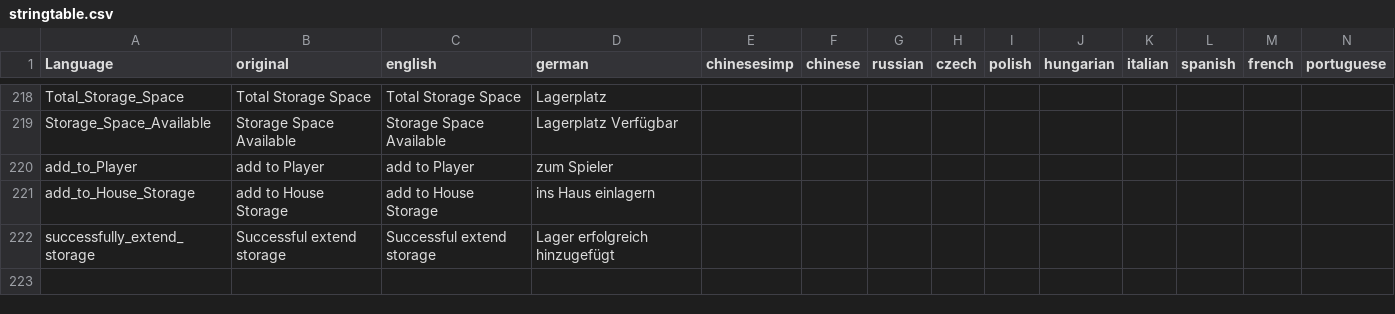
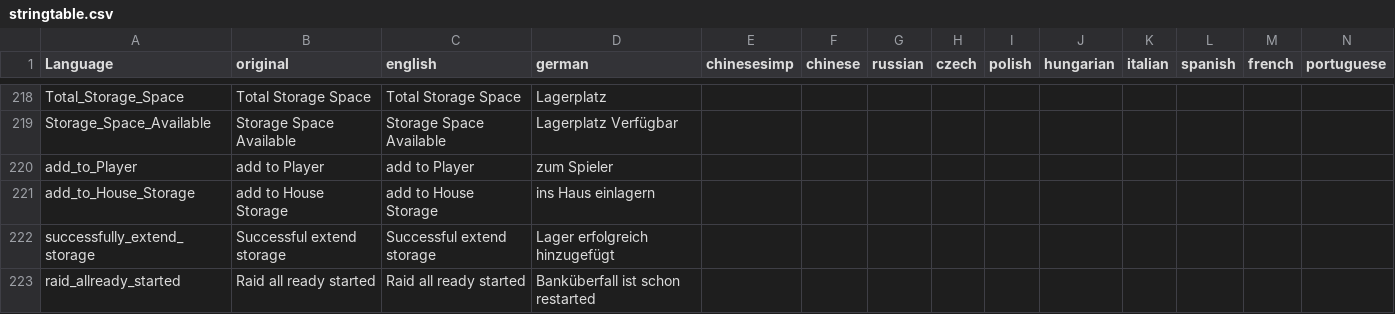
Before and after one commit to ihr-it-projekt/DayZLife, a CSV file: DayZLife/stringtable.csv, drawn as a sheet; only a part is shown, gaps mark what is left out; rows hold the shown columns only; the diff names each change by its address in the sheet, - before the commit and + after, or states it on an @@ line.

```diff
--- a/DayZLife/stringtable.csv
+++ b/DayZLife/stringtable.csv
+row 223: raid_allready_started | Raid all ready started | Raid all ready started | Banküberfall ist schon restarted
```
Also changed, not shown: 5 other files.
